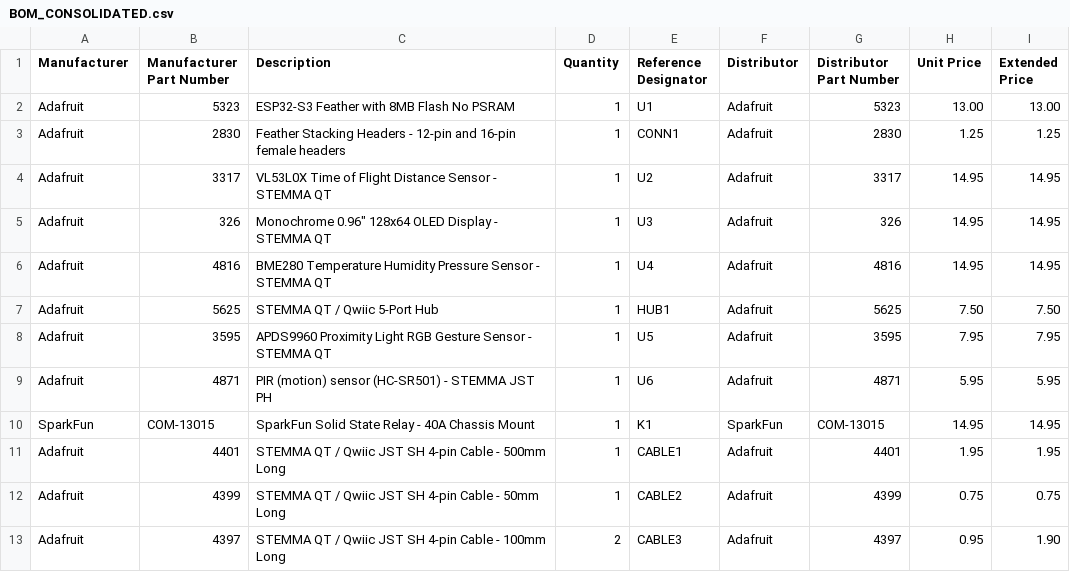
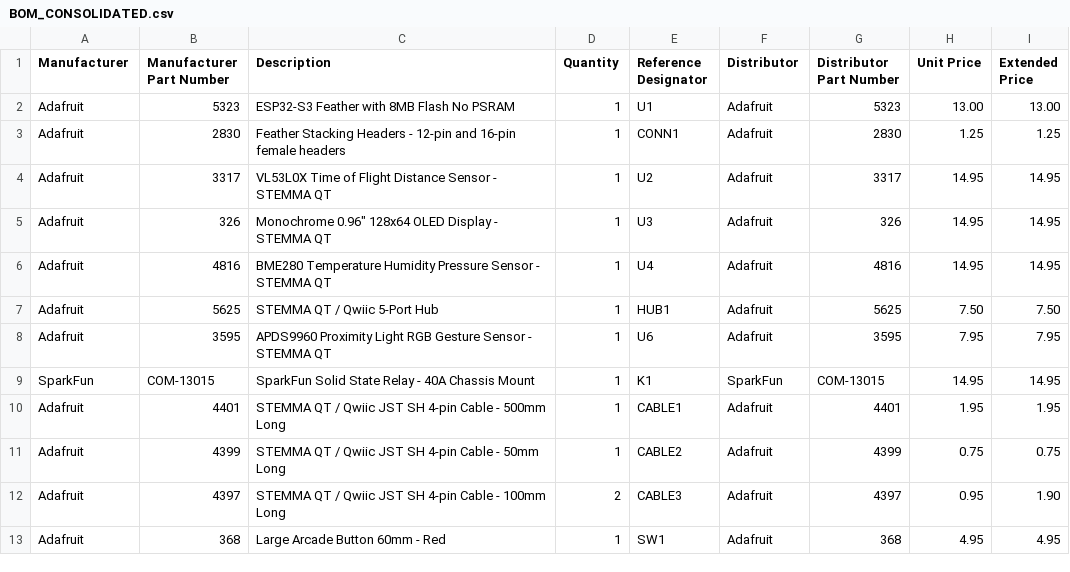
Before and after one commit to bandwith/ShopVacRatTrap, a CSV file: BOM_CONSOLIDATED.csv, drawn as a sheet; only a part is shown; the shorter side is filled out with more unchanged rows.

```diff
--- a/BOM_CONSOLIDATED.csv
+++ b/BOM_CONSOLIDATED.csv
@@ -7,4 +7,3 @@ Adafruit,4816,BME280 Temperature Humidity Pressure Sensor - STEMMA QT,1,U4,Adafr
 Adafruit,5625,STEMMA QT / Qwiic 5-Port Hub,1,HUB1,Adafruit,5625,7.50,7.50
-Adafruit,3595,APDS9960 Proximity Light RGB Gesture Sensor - STEMMA QT,1,U5,Adafruit,3595,7.95,7.95
-Adafruit,4871,PIR (motion) sensor (HC-SR501) - STEMMA JST PH,1,U6,Adafruit,4871,5.95,5.95
+Adafruit,3595,APDS9960 Proximity Light RGB Gesture Sensor - STEMMA QT,1,U6,Adafruit,3595,7.95,7.95
 SparkFun,COM-13015,SparkFun Solid State Relay - 40A Chassis Mount,1,K1,SparkFun,COM-13015,14.95,14.95
```
Also changed, not shown: 5 other files.
